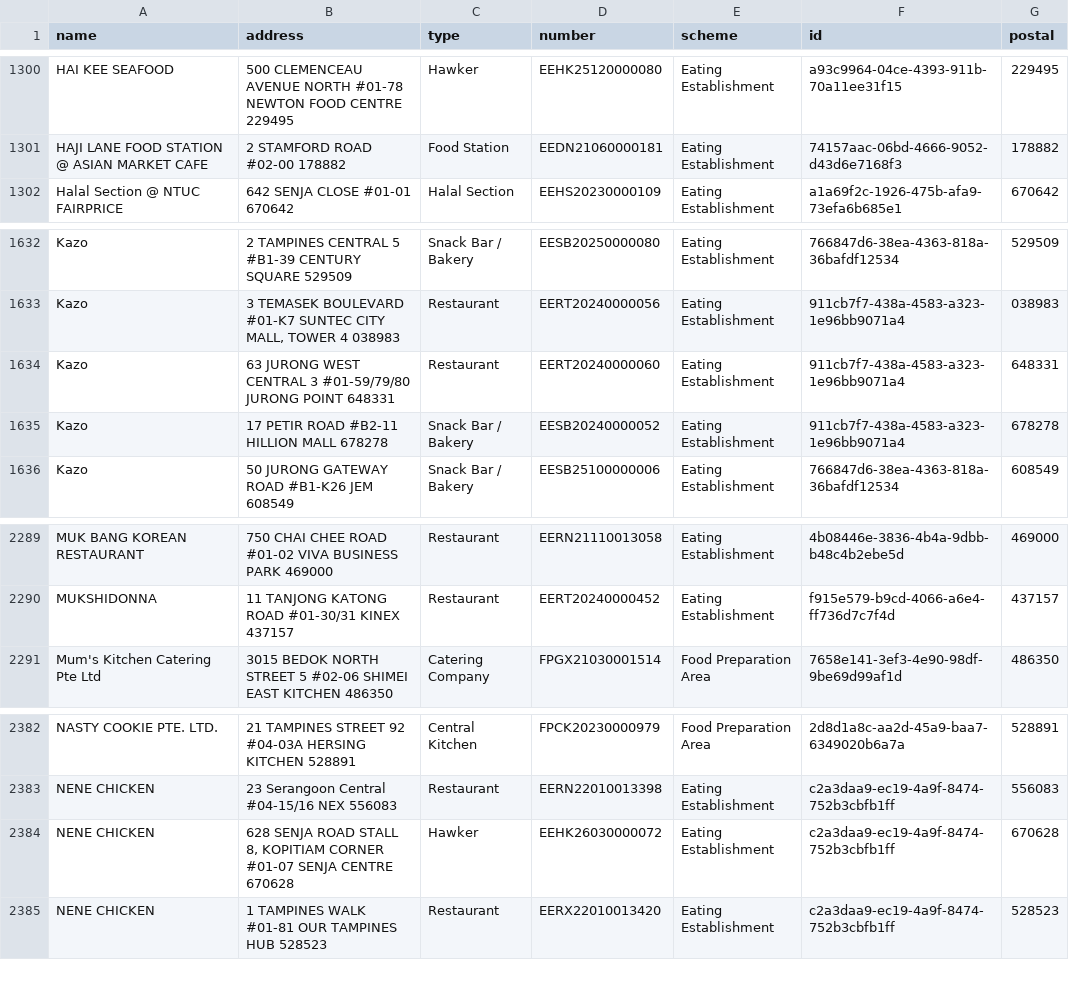
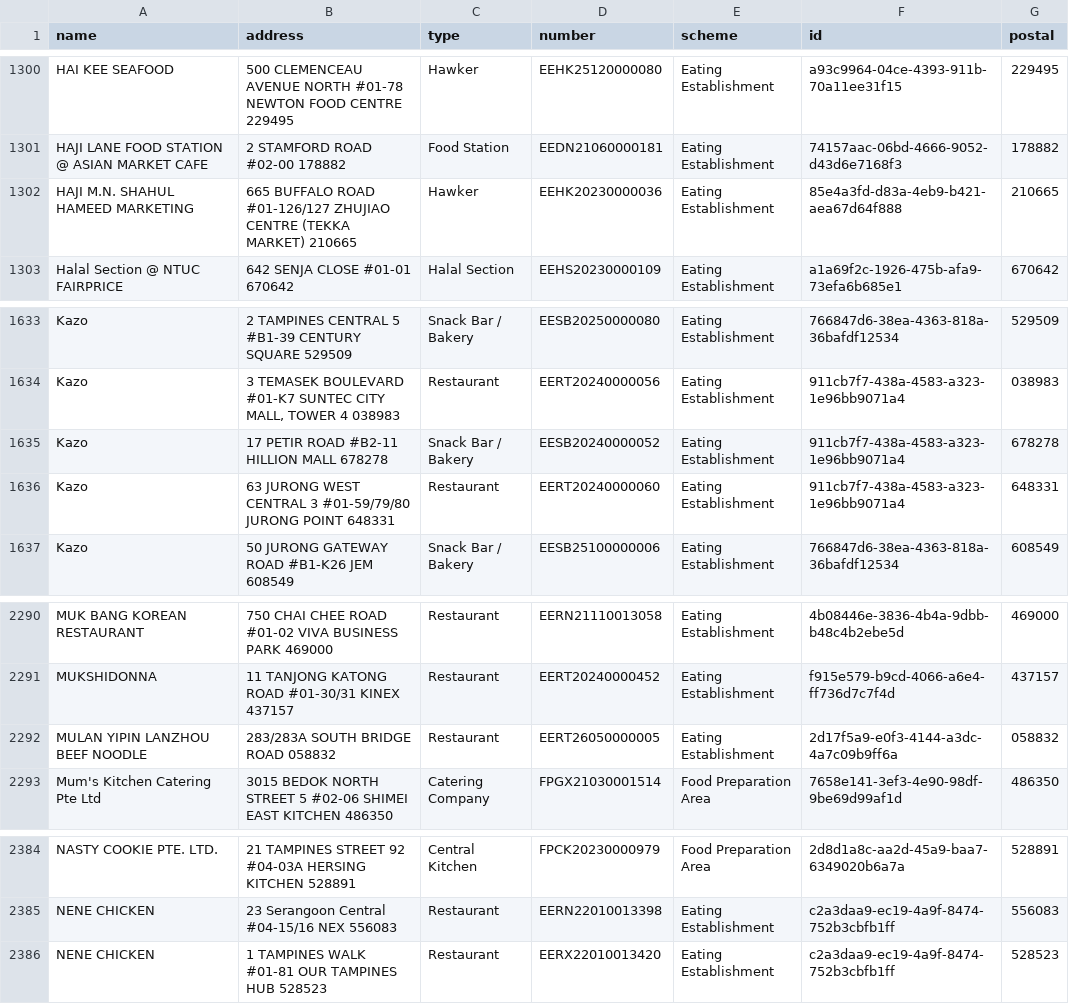
Before and after one commit to zootato/singapore-halal-establishments, a CSV file: halal_establishments.csv, drawn as a sheet; only a part is shown, gaps mark what is left out.

```diff
--- a/halal_establishments.csv
+++ b/halal_establishments.csv
@@ -1301,2 +1301,3 @@ HAI KEE SEAFOOD,500 CLEMENCEAU AVENUE NORTH #01-78 NEWTON FOOD CENTRE 229495,Haw
 HAJI LANE FOOD STATION @ ASIAN MARKET CAFE,2 STAMFORD ROAD #02-00 178882,Food Station,EEDN21060000181,Eating Establishment,74157aac-06bd-4666-9052-d43d6e7168f3,178882
+HAJI M.N. SHAHUL HAMEED MARKETING,665 BUFFALO ROAD #01-126/127 ZHUJIAO CENTRE (TEKKA MARKET) 210665,Hawker,EEHK20230000036,Eating Establishment,85e4a3fd-d83a-4eb9-b421-aea67d64f888,210665
 Halal Section @ NTUC FAIRPRICE,642 SENJA CLOSE #01-01 670642,Halal Section,EEHS20230000109,Eating Establishment,a1a69f2c-1926-475b-afa9-73efa6b685e1,670642
@@ -1633,4 +1634,4 @@ Kazo,2 TAMPINES CENTRAL 5 #B1-39 CENTURY SQUARE 529509,Snack Bar / Bakery,EESB20
 Kazo,"3 TEMASEK BOULEVARD #01-K7 SUNTEC CITY MALL, TOWER 4 038983",Restaurant,EERT20240000056,Eating Establishment,911cb7f7-438a-4583-a323-1e96bb9071a4,038983
+Kazo,17 PETIR ROAD #B2-11 HILLION MALL 678278,Snack Bar / Bakery,EESB20240000052,Eating Establishment,911cb7f7-438a-4583-a323-1e96bb9071a4,678278
 Kazo,63 JURONG WEST CENTRAL 3 #01-59/79/80 JURONG POINT 648331,Restaurant,EERT20240000060,Eating Establishment,911cb7f7-438a-4583-a323-1e96bb9071a4,648331
-Kazo,17 PETIR ROAD #B2-11 HILLION MALL 678278,Snack Bar / Bakery,EESB20240000052,Eating Establishment,911cb7f7-438a-4583-a323-1e96bb9071a4,678278
 Kazo,50 JURONG GATEWAY ROAD #B1-K26 JEM 608549,Snack Bar / Bakery,EESB25100000006,Eating Establishment,766847d6-38ea-4363-818a-36bafdf12534,608549
@@ -2290,2 +2291,3 @@ MUK BANG KOREAN RESTAURANT,750 CHAI CHEE ROAD #01-02 VIVA BUSINESS PARK 469000,R
 MUKSHIDONNA,11 TANJONG KATONG ROAD #01-30/31 KINEX 437157,Restaurant,EERT20240000452,Eating Establishment,f915e579-b9cd-4066-a6e4-ff736d7c7f4d,437157
+MULAN YIPIN LANZHOU BEEF NOODLE,283/283A SOUTH BRIDGE ROAD 058832,Restaurant,EERT26050000005,Eating Establishment,2d17f5a9-e0f3-4144-a3dc-4a7c09b9ff6a,058832
 Mum's Kitchen Catering Pte Ltd,3015 BEDOK NORTH STREET 5 #02-06 SHIMEI EAST KITCHEN 486350,Catering Company,FPGX21030001514,Food Preparation Area,7658e141-3ef3-4e90-98df-9be69d99af1d,486350
@@ -2383,3 +2385,2 @@ NASTY COOKIE PTE. LTD.,21 TAMPINES STREET 92 #04-03A HERSING KITCHEN 528891,Cent
 NENE CHICKEN,23 Serangoon Central #04-15/16 NEX 556083,Restaurant,EERN22010013398,Eating Establishment,c2a3daa9-ec19-4a9f-8474-752b3cbfb1ff,556083
-NENE CHICKEN,"628 SENJA ROAD STALL 8, KOPITIAM CORNER #01-07 SENJA CENTRE 670628",Hawker,EEHK26030000072,Eating Establishment,c2a3daa9-ec19-4a9f-8474-752b3cbfb1ff,670628
 NENE CHICKEN,1 TAMPINES WALK #01-81 OUR TAMPINES HUB 528523,Restaurant,EERX22010013420,Eating Establishment,c2a3daa9-ec19-4a9f-8474-752b3cbfb1ff,528523
```
Also changed, not shown: 3 other files.
